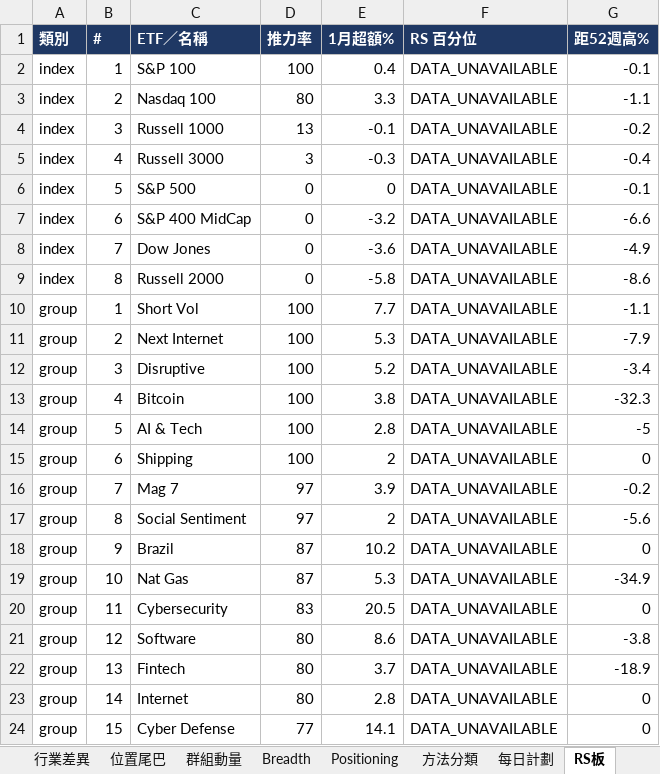
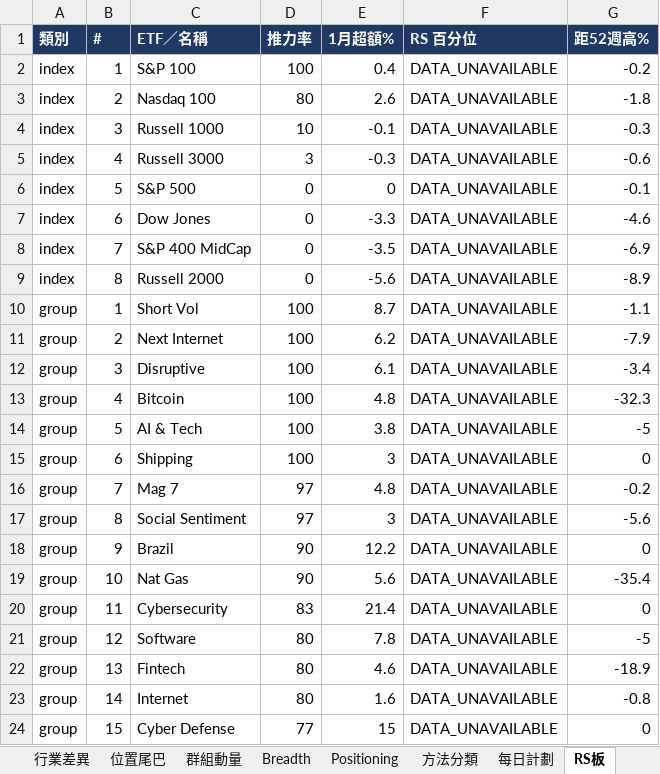
Before and after one commit to Desmondddkey/trading-desk, an Excel workbook: db/site_db_2026-10-09.xlsx, sheet RS板, drawn as a sheet; only a part is shown; values as stored, in another font and other column widths than the file's, no borders; removed rows and columns are numbered as before the commit, all else as after; the diff covers the shown part only; the diff names each change by its address in the sheet, - before the commit and + after, or states it on an @@ line.

```diff
--- a/db/site_db_2026-10-09.xlsx (sheet RS板)
+++ b/db/site_db_2026-10-09.xlsx (sheet RS板)
-G2 (距52週高%): -0.1
+G2 (距52週高%): -0.2
-E3 (1月超額%): 3.3
+E3 (1月超額%): 2.6
-G3 (距52週高%): -1.1
+G3 (距52週高%): -1.8
-D4 (推力率): 13
+D4 (推力率): 10
-G4 (距52週高%): -0.2
+G4 (距52週高%): -0.3
-G5 (距52週高%): -0.4
+G5 (距52週高%): -0.6
-row 7: index | 6 | S&P 400 MidCap | 0 | -3.2 | DATA_UNAVAILABLE | -6.6
-B7 (#): 7
+B7 (#): 6
-E7 (1月超額%): -3.6
+E7 (1月超額%): -3.3
-G7 (距52週高%): -4.9
+G7 (距52週高%): -4.6
+row 8: index | 7 | S&P 400 MidCap | 0 | -3.5 | DATA_UNAVAILABLE | -6.9
-E9 (1月超額%): -5.8
+E9 (1月超額%): -5.6
-G9 (距52週高%): -8.6
+G9 (距52週高%): -8.9
-E10 (1月超額%): 7.7
+E10 (1月超額%): 8.7
-E11 (1月超額%): 5.3
+E11 (1月超額%): 6.2
-E12 (1月超額%): 5.2
+E12 (1月超額%): 6.1
-E13 (1月超額%): 3.8
+E13 (1月超額%): 4.8
-E14 (1月超額%): 2.8
+E14 (1月超額%): 3.8
-E15 (1月超額%): 2
+E15 (1月超額%): 3
-E16 (1月超額%): 3.9
+E16 (1月超額%): 4.8
-E17 (1月超額%): 2
+E17 (1月超額%): 3
-D18:D19 (推力率): 87
+D18:D19 (推力率): 90
-E18 (1月超額%): 10.2
+E18 (1月超額%): 12.2
-E19 (1月超額%): 5.3
+E19 (1月超額%): 5.6
-G19 (距52週高%): -34.9
+G19 (距52週高%): -35.4
-E20 (1月超額%): 20.5
+E20 (1月超額%): 21.4
-E21 (1月超額%): 8.6
+E21 (1月超額%): 7.8
-G21 (距52週高%): -3.8
+G21 (距52週高%): -5
-E22 (1月超額%): 3.7
+E22 (1月超額%): 4.6
-E23 (1月超額%): 2.8
+E23 (1月超額%): 1.6
-G23 (距52週高%): 0
+G23 (距52週高%): -0.8
-E24 (1月超額%): 14.1
+E24 (1月超額%): 15
```
Also changed, not shown: 14 added rows, 14 removed rows and 115 edited cells elsewhere in this sheet, sheet 位置尾巴, sheet 領導股, sheet 最強1週, sheet 1CM回調, sheet 行業輪動, sheet 說明, db/site_db_history.xlsx, 15 other files.
